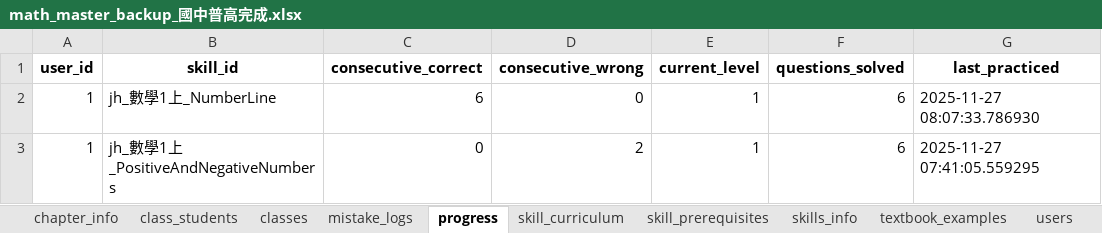
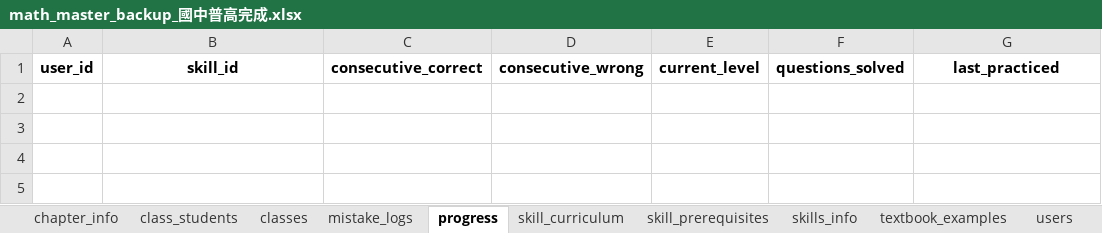
Before and after one commit to yyfsunnyboy/MathProject_AST_Research, an Excel workbook: docs/math_master_backup_國中普高完成.xlsx, sheet progress, drawn as a sheet; values as stored, in another font and other column widths than the file's, no borders; the diff names each change by its address in the sheet, - before the commit and + after, or states it on an @@ line.

```diff
--- a/docs/math_master_backup_國中普高完成.xlsx (sheet progress)
+++ b/docs/math_master_backup_國中普高完成.xlsx (sheet progress)
-row 2: 1 | jh_數學1上_NumberLine | 6 | 0 | 1 | 6 | 2025-11-27 08:07:33.786930
-row 3: 1 | jh_數學1上_PositiveAndNegativeNumbers | 0 | 2 | 1 | 6 | 2025-11-27 07:41:05.559295
```
Also changed, not shown: sheet skill_curriculum, sheet textbook_examples, sheet skills_info, sheet users, 1 other file.
